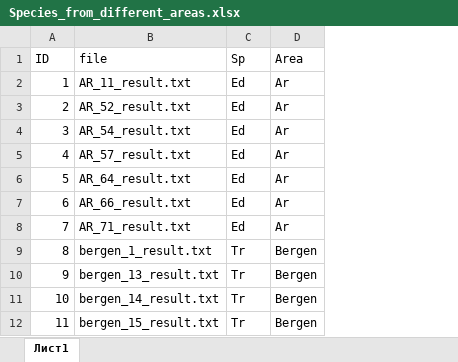
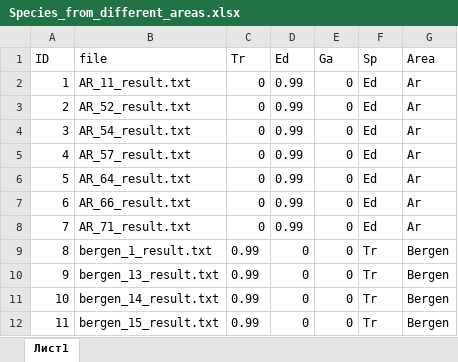
Before and after one commit to polydora/Articles_in_progress, an Excel workbook: Edulis trossulus galloprovincialis in Goseid/R_calc_geomorph/Data/Species_from_different_areas.xlsx, sheet Лист1, drawn as a sheet; only a part is shown; values as stored, in another font and other column widths than the file's, no borders; the diff names each change by its address in the sheet, - before the commit and + after, or states it on an @@ line.

```diff
--- a/Edulis trossulus galloprovincialis in Goseid/R_calc_geomorph/Data/Species_from_different_areas.xlsx (sheet Лист1)
+++ b/Edulis trossulus galloprovincialis in Goseid/R_calc_geomorph/Data/Species_from_different_areas.xlsx (sheet Лист1)
+column C (Tr), rows 2-12: 0 | 0 | 0 | 0 | 0 | 0 | 0 | 0.99 | 0.99 | 0.99 | 0.99
+column D (Ed), rows 2-12: 0.99 | 0.99 | 0.99 | 0.99 | 0.99 | 0.99 | 0.99 | 0 | 0 | 0 | 0
+column E (Ga), rows 2-12: all 0
```
Also changed, not shown: 5 other files.
